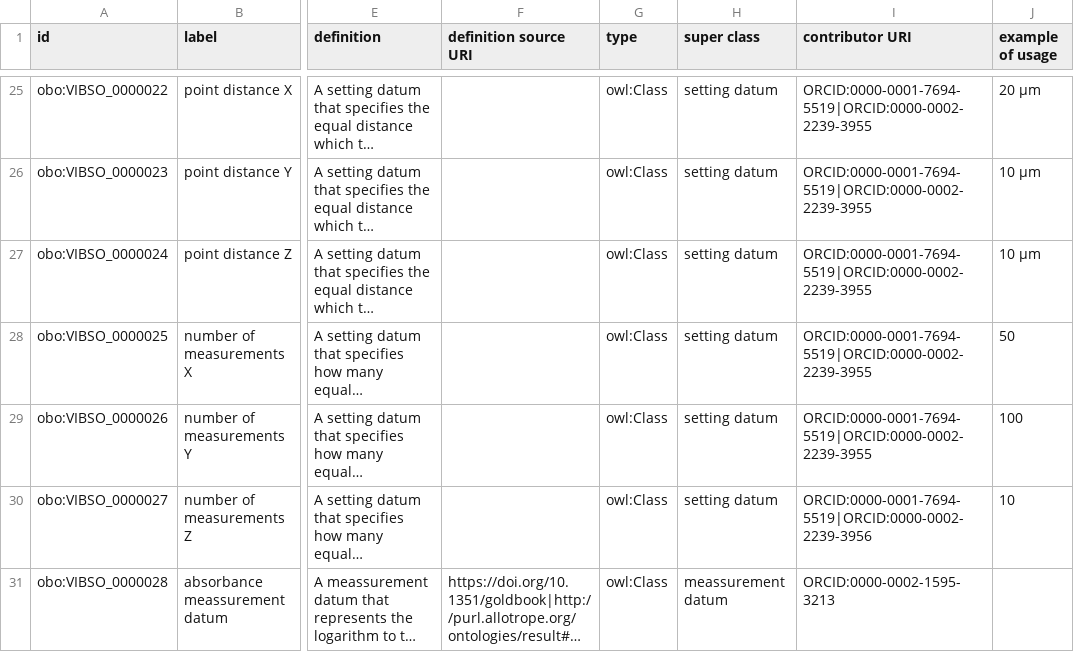
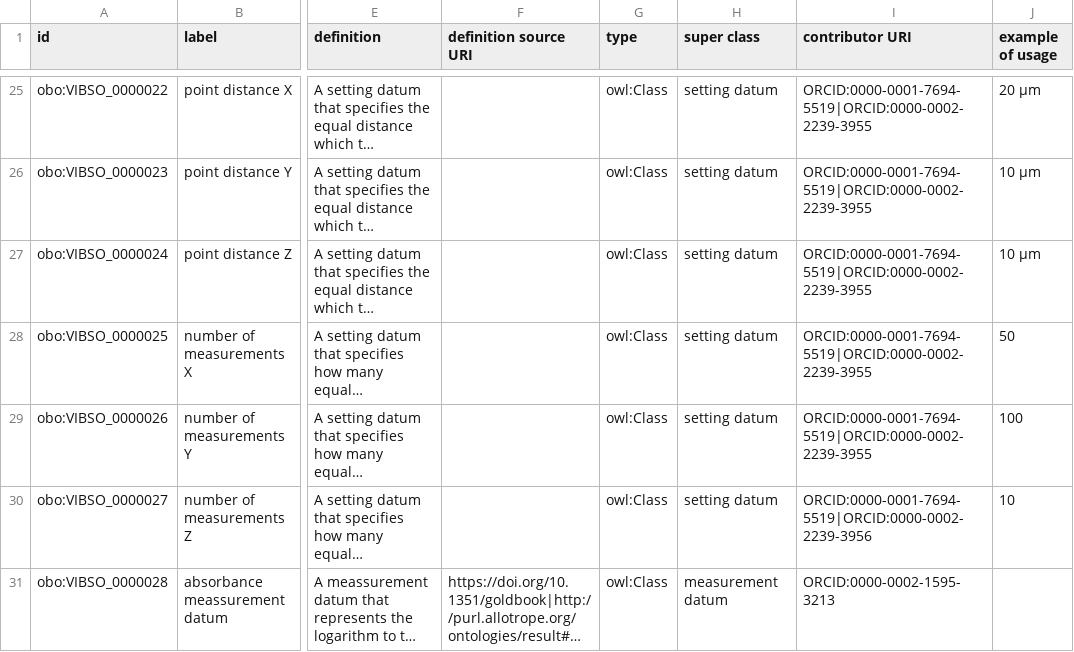
Before and after one commit to NFDI4Chem/VibrationalSpectroscopyOntology, a TSV file: src/templates/vibso_classes.tsv, drawn as a sheet; only a part is shown, gaps mark what is left out; long unchanged cells end in …; the diff names each change by its address in the sheet, - before the commit and + after, or states it on an @@ line.

Commit message:
fix typo

```diff
--- a/src/templates/vibso_classes.tsv
+++ b/src/templates/vibso_classes.tsv
-H31 (super class): meassurement datum
+H31 (super class): measurement datum
```
